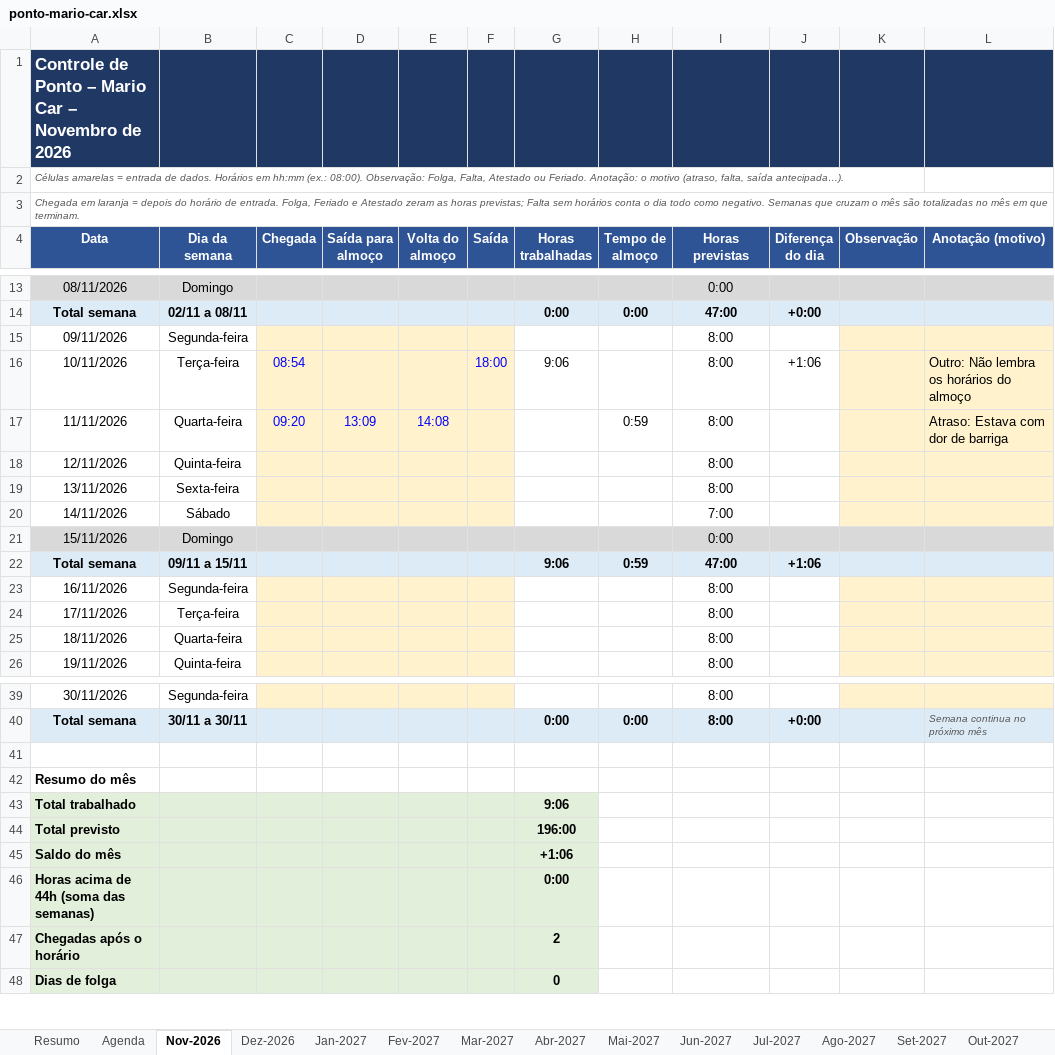
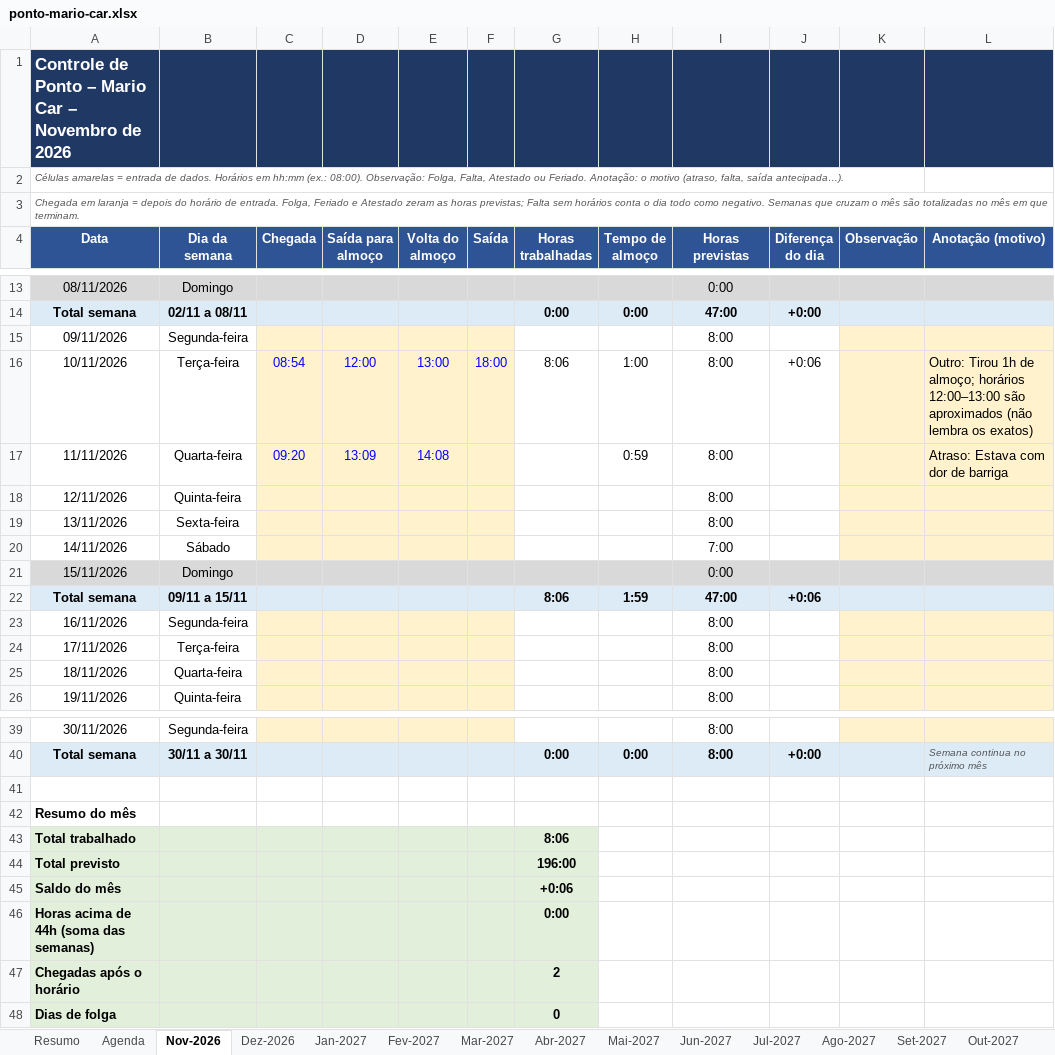
Before and after one commit to gabiaraujo036-commits/IA-EDITOR, an Excel workbook: planilhas/ponto-mario-car.xlsx, sheet Nov-2026, drawn as a sheet; only a part is shown, gaps mark what is left out; values as stored, in another font and other column widths than the file's, no borders; conditional formats not drawn; the diff names each change by its address in the sheet, - before the commit and + after, or states it on an @@ line.

```diff
--- a/planilhas/ponto-mario-car.xlsx (sheet Nov-2026)
+++ b/planilhas/ponto-mario-car.xlsx (sheet Nov-2026)
-D16 (Saída para almoço): (empty)
+D16 (Saída para almoço): 12:00
-E16 (Volta do almoço): (empty)
+E16 (Volta do almoço): 13:00
-G16 (Horas trabalhadas): 9:06
+G16 (Horas trabalhadas): 8:06
-H16 (Tempo de almoço): (empty)
+H16 (Tempo de almoço): 1:00
-J16 (Diferença do dia): +1:06
+J16 (Diferença do dia): +0:06
-L16 (Anotação (motivo)): Outro: Não lembra os horários do almoço
+L16 (Anotação (motivo)): Outro: Tirou 1h de almoço; horários 12:00–13:00 são aproximados (não lembra os exatos)
-G22 (Horas trabalhadas): 9:06
+G22 (Horas trabalhadas): 8:06
-H22 (Tempo de almoço): 0:59
+H22 (Tempo de almoço): 1:59
-J22 (Diferença do dia): +1:06
+J22 (Diferença do dia): +0:06
-G43 (Horas trabalhadas): 9:06
+G43 (Horas trabalhadas): 8:06
-G45 (Horas trabalhadas): +1:06
+G45 (Horas trabalhadas): +0:06
```
Also changed, not shown: sheet Resumo, sheet Agenda, hidden cells, 1 other file.
